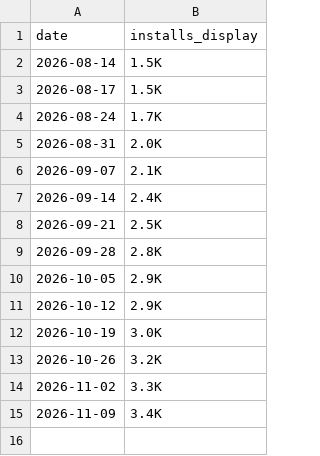
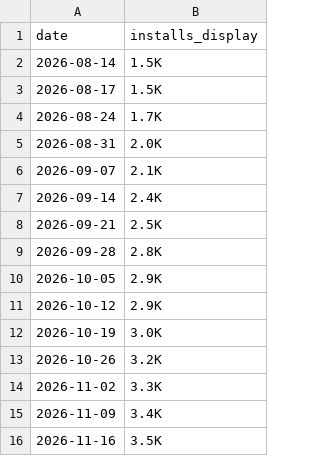
Before and after one commit to AIDevGTM/gtm-cofounder, a CSV file: metrics/skills-installs.csv, drawn as a sheet; the diff names each change by its address in the sheet, - before the commit and + after, or states it on an @@ line.

```diff
--- a/metrics/skills-installs.csv
+++ b/metrics/skills-installs.csv
+row 16: 2026-11-16 | 3.5K
```
Also changed, not shown: 1 other file.
